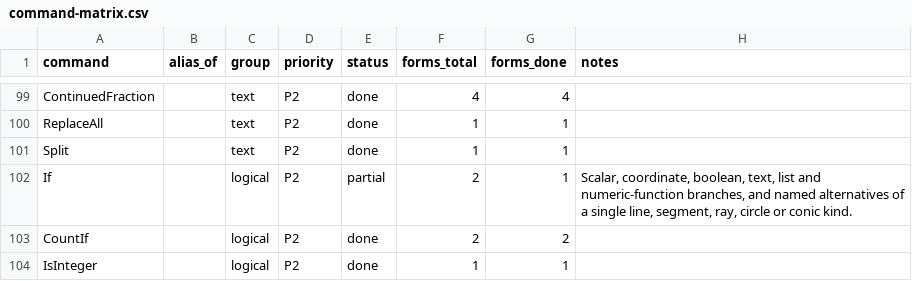
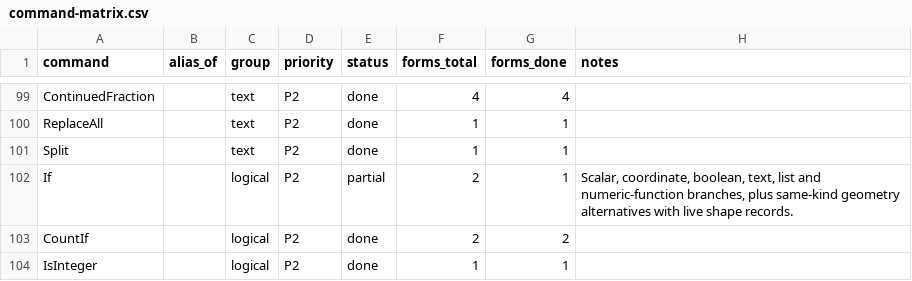
Before and after one commit to jash90/geokernel, a CSV file: docs/command-matrix.csv, drawn as a sheet; only a part is shown, gaps mark what is left out.

Commit message:
Select live geometry in conditional branches

```diff
--- a/docs/command-matrix.csv
+++ b/docs/command-matrix.csv
@@ -101,3 +101,3 @@ ReplaceAll,,text,P2,done,1,1,
 Split,,text,P2,done,1,1,
-If,,logical,P2,partial,2,1,"Scalar, coordinate, boolean, text, list and numeric-function branches, and named alternatives of a single line, segment, ray, circle or conic kind."
+If,,logical,P2,partial,2,1,"Scalar, coordinate, boolean, text, list and numeric-function branches, plus same-kind geometry alternatives with live shape records."
 CountIf,,logical,P2,done,2,2,
```
Also changed, not shown: 15 other files.
